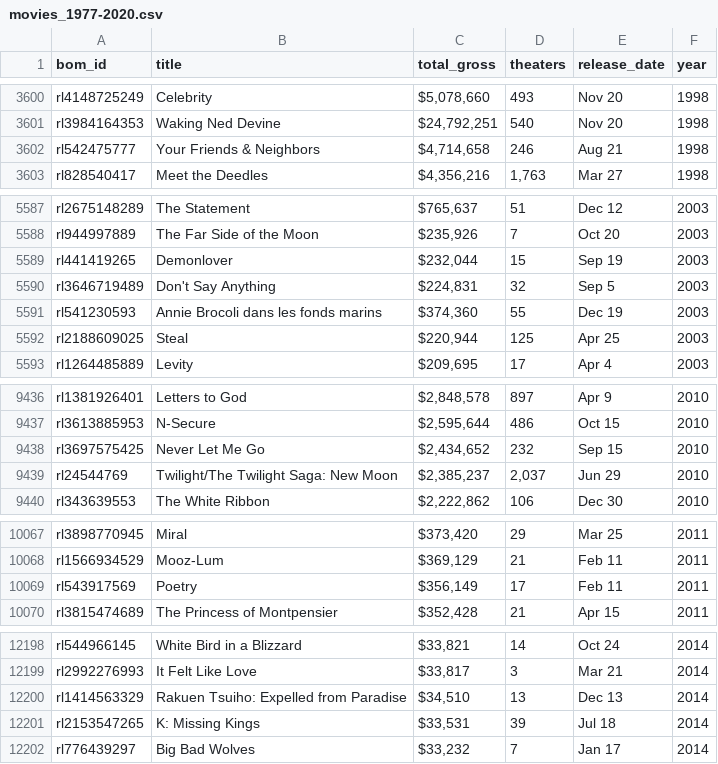
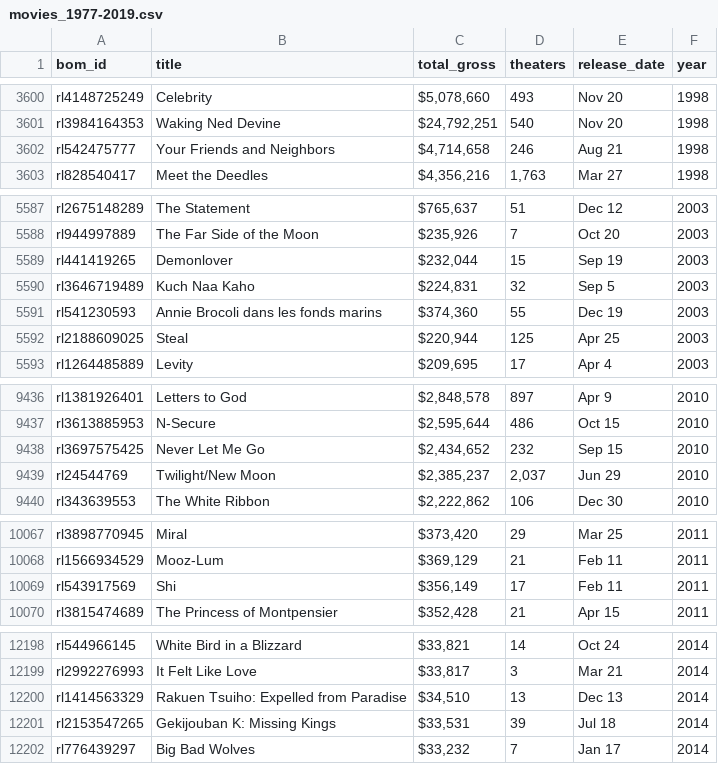
Before and after one commit to CreightonAshton/Scratchwork, a CSV file: Data/Movies/Box_Office_Mojo/movies_1977-2019.csv (was Data/Movies/movies_1977-2020.csv), drawn as a sheet; only a part is shown, gaps mark what is left out; the diff covers the shown part only.

```diff
--- a/Data/Movies/movies_1977-2020.csv
+++ b/Data/Movies/Box_Office_Mojo/movies_1977-2019.csv
@@ -3601,3 +3601,3 @@ rl4148725249,Celebrity,"$5,078,660",493,Nov 20,1998
 rl3984164353,Waking Ned Devine,"$24,792,251",540,Nov 20,1998
-rl542475777,Your Friends & Neighbors,"$4,714,658",246,Aug 21,1998
+rl542475777,Your Friends and Neighbors,"$4,714,658",246,Aug 21,1998
 rl828540417,Meet the Deedles,"$4,356,216","1,763",Mar 27,1998
@@ -5589,3 +5589,3 @@ rl944997889,The Far Side of the Moon,"$235,926",7,Oct 20,2003
 rl441419265,Demonlover,"$232,044",15,Sep 19,2003
-rl3646719489,Don't Say Anything,"$224,831",32,Sep 5,2003
+rl3646719489,Kuch Naa Kaho,"$224,831",32,Sep 5,2003
 rl541230593,Annie Brocoli dans les fonds marins,"$374,360",55,Dec 19,2003
@@ -9438,3 +9438,3 @@ rl3613885953,N-Secure,"$2,595,644",486,Oct 15,2010
 rl3697575425,Never Let Me Go,"$2,434,652",232,Sep 15,2010
-rl24544769,Twilight/The Twilight Saga: New Moon,"$2,385,237","2,037",Jun 29,2010
+rl24544769,Twilight/New Moon,"$2,385,237","2,037",Jun 29,2010
 rl343639553,The White Ribbon,"$2,222,862",106,Dec 30,2010
@@ -10068,3 +10068,3 @@ rl3898770945,Miral,"$373,420",29,Mar 25,2011
 rl1566934529,Mooz-Lum,"$369,129",21,Feb 11,2011
-rl543917569,Poetry,"$356,149",17,Feb 11,2011
+rl543917569,Shi,"$356,149",17,Feb 11,2011
 rl3815474689,The Princess of Montpensier,"$352,428",21,Apr 15,2011
@@ -12200,3 +12200,3 @@ rl2992276993,It Felt Like Love,"$33,817",3,Mar 21,2014
 rl1414563329,Rakuen Tsuiho: Expelled from Paradise,"$34,510",13,Dec 13,2014
-rl2153547265,K: Missing Kings,"$33,531",39,Jul 18,2014
+rl2153547265,Gekijouban K: Missing Kings,"$33,531",39,Jul 18,2014
 rl776439297,Big Bad Wolves,"$33,232",7,Jan 17,2014
```
Also changed, not shown: 1 moved row and 3 edited cells elsewhere in this file, 1 other file.
